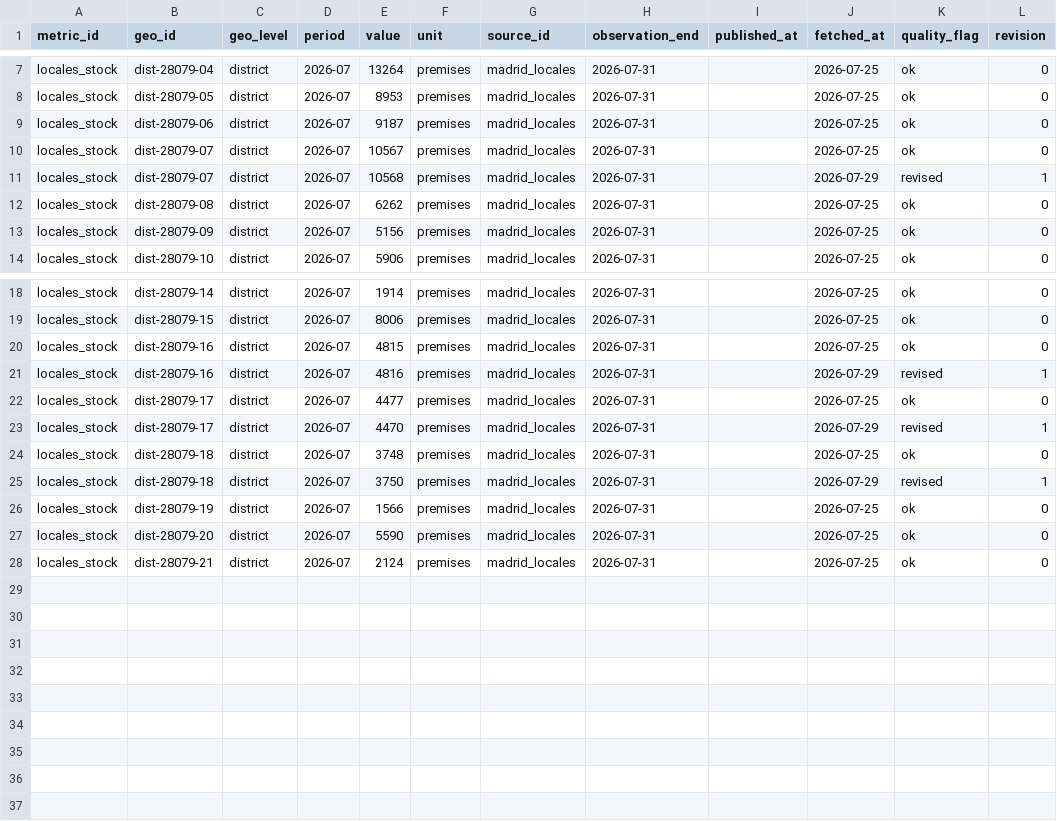
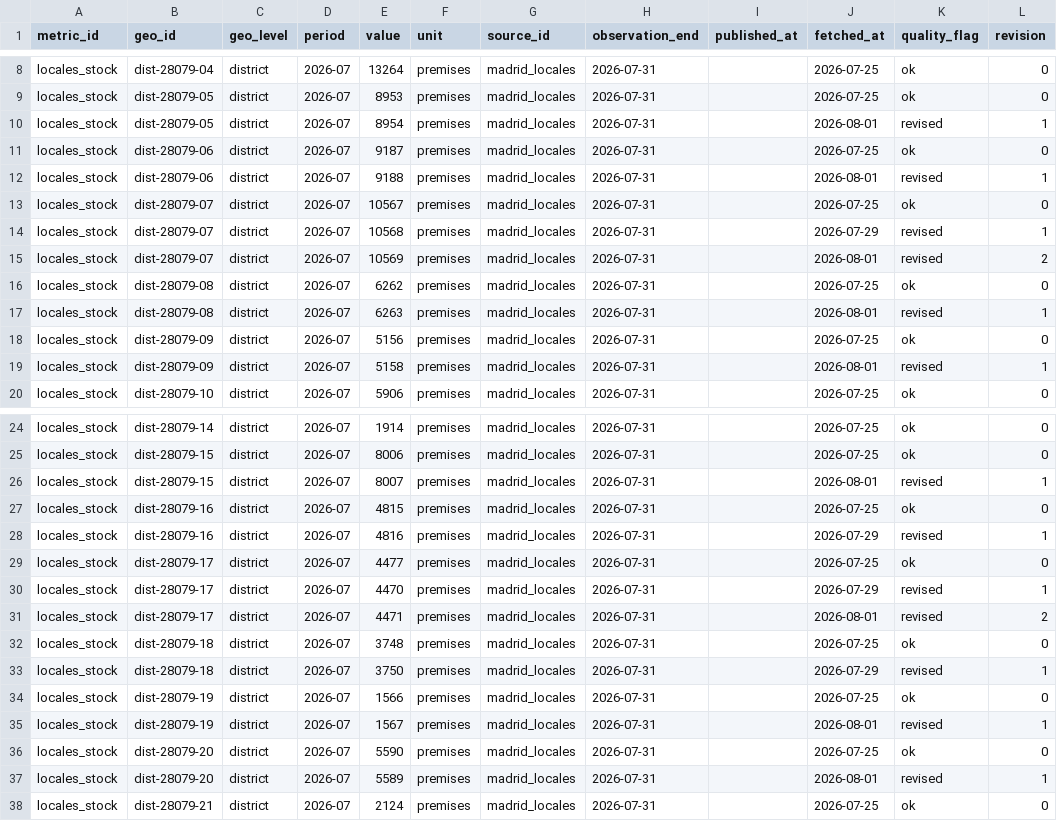
Before and after one commit to adityabandi/citysignal, a CSV file: data/history/madrid_locales/locales_stock.csv, drawn as a sheet; only a part is shown, gaps mark what is left out; the diff covers the shown part only.

```diff
--- a/data/history/madrid_locales/locales_stock.csv
+++ b/data/history/madrid_locales/locales_stock.csv
@@ -8,7 +9,12 @@ locales_stock,dist-28079-04,district,2026-07,13264,premises,madrid_locales,2026-
 locales_stock,dist-28079-05,district,2026-07,8953,premises,madrid_locales,2026-07-31,,2026-07-25,ok,0
+locales_stock,dist-28079-05,district,2026-07,8954,premises,madrid_locales,2026-07-31,,2026-08-01,revised,1
 locales_stock,dist-28079-06,district,2026-07,9187,premises,madrid_locales,2026-07-31,,2026-07-25,ok,0
+locales_stock,dist-28079-06,district,2026-07,9188,premises,madrid_locales,2026-07-31,,2026-08-01,revised,1
 locales_stock,dist-28079-07,district,2026-07,10567,premises,madrid_locales,2026-07-31,,2026-07-25,ok,0
 locales_stock,dist-28079-07,district,2026-07,10568,premises,madrid_locales,2026-07-31,,2026-07-29,revised,1
+locales_stock,dist-28079-07,district,2026-07,10569,premises,madrid_locales,2026-07-31,,2026-08-01,revised,2
 locales_stock,dist-28079-08,district,2026-07,6262,premises,madrid_locales,2026-07-31,,2026-07-25,ok,0
+locales_stock,dist-28079-08,district,2026-07,6263,premises,madrid_locales,2026-07-31,,2026-08-01,revised,1
 locales_stock,dist-28079-09,district,2026-07,5156,premises,madrid_locales,2026-07-31,,2026-07-25,ok,0
+locales_stock,dist-28079-09,district,2026-07,5158,premises,madrid_locales,2026-07-31,,2026-08-01,revised,1
 locales_stock,dist-28079-10,district,2026-07,5906,premises,madrid_locales,2026-07-31,,2026-07-25,ok,0
@@ -19,2 +25,3 @@ locales_stock,dist-28079-14,district,2026-07,1914,premises,madrid_locales,2026-0
 locales_stock,dist-28079-15,district,2026-07,8006,premises,madrid_locales,2026-07-31,,2026-07-25,ok,0
+locales_stock,dist-28079-15,district,2026-07,8007,premises,madrid_locales,2026-07-31,,2026-08-01,revised,1
 locales_stock,dist-28079-16,district,2026-07,4815,premises,madrid_locales,2026-07-31,,2026-07-25,ok,0
@@ -23,2 +30,3 @@ locales_stock,dist-28079-17,district,2026-07,4477,premises,madrid_locales,2026-0
 locales_stock,dist-28079-17,district,2026-07,4470,premises,madrid_locales,2026-07-31,,2026-07-29,revised,1
+locales_stock,dist-28079-17,district,2026-07,4471,premises,madrid_locales,2026-07-31,,2026-08-01,revised,2
 locales_stock,dist-28079-18,district,2026-07,3748,premises,madrid_locales,2026-07-31,,2026-07-25,ok,0
@@ -26,3 +34,5 @@ locales_stock,dist-28079-18,district,2026-07,3750,premises,madrid_locales,2026-0
 locales_stock,dist-28079-19,district,2026-07,1566,premises,madrid_locales,2026-07-31,,2026-07-25,ok,0
+locales_stock,dist-28079-19,district,2026-07,1567,premises,madrid_locales,2026-07-31,,2026-08-01,revised,1
 locales_stock,dist-28079-20,district,2026-07,5590,premises,madrid_locales,2026-07-31,,2026-07-25,ok,0
+locales_stock,dist-28079-20,district,2026-07,5589,premises,madrid_locales,2026-07-31,,2026-08-01,revised,1
 locales_stock,dist-28079-21,district,2026-07,2124,premises,madrid_locales,2026-07-31,,2026-07-25,ok,0
```
Also changed, not shown: 1 added row elsewhere in this file, data/history/madrid_locales/locales_vacancy_rate.csv, data/history/wiki_langs/wiki_lang_views_de.csv, 33 other files.
